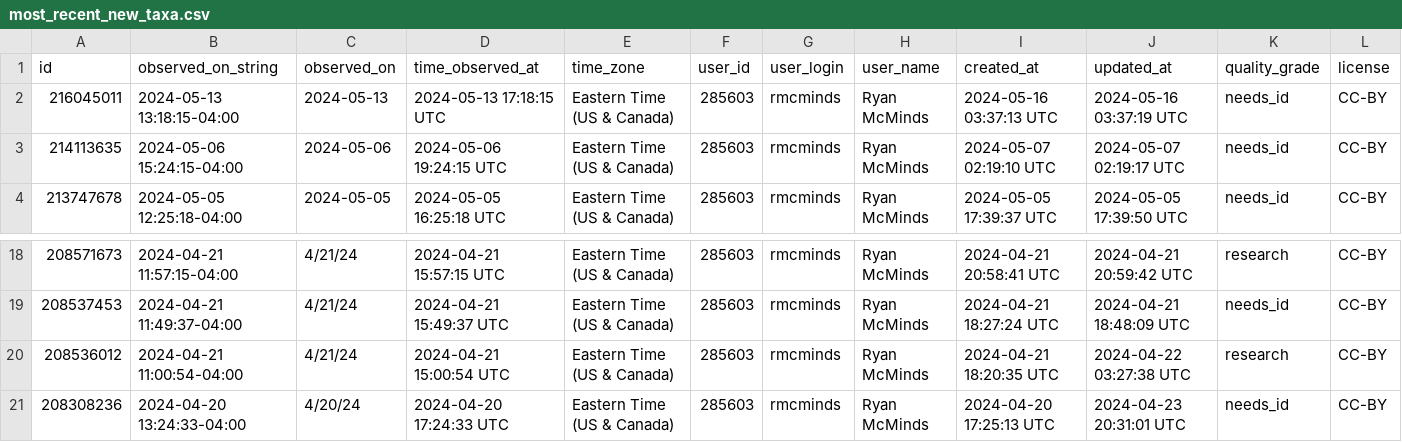
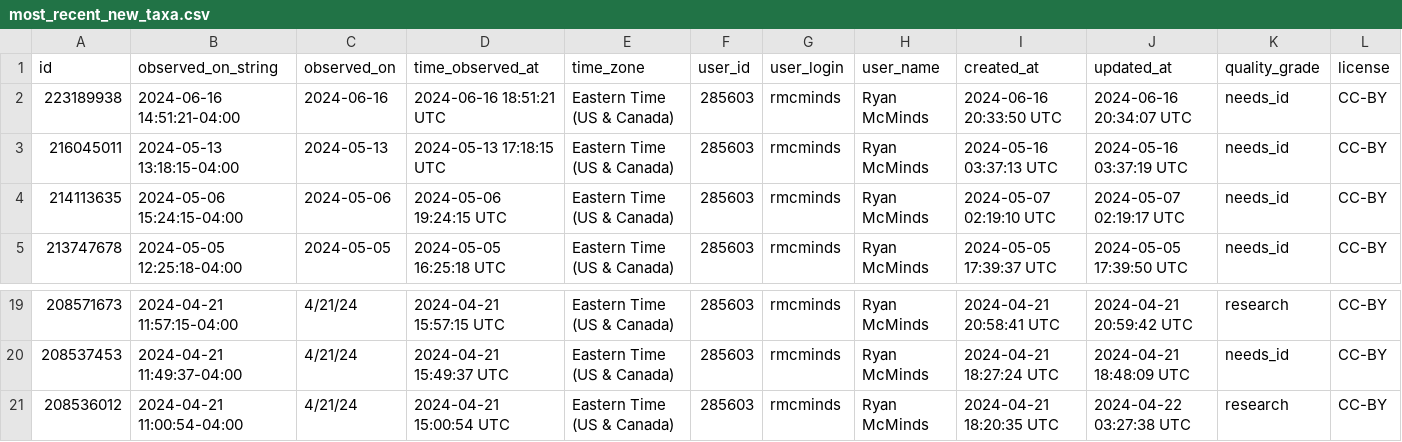
Before and after one commit to rmcminds/merdemicrobes, a CSV file: _data/most_recent_new_taxa.csv, drawn as a sheet; only a part is shown, gaps mark what is left out; removed rows and columns are numbered as before the commit, all else as after; rows hold the shown columns only; the diff names each change by its address in the sheet, - before the commit and + after, or states it on an @@ line.

Commit message:
automated Github Actions data update

```diff
--- a/_data/most_recent_new_taxa.csv
+++ b/_data/most_recent_new_taxa.csv
+row 2: 223189938 | 2024-06-16 14:51:21-04:00 | 2024-06-16 | 2024-06-16 18:51:21 UTC | Eastern Time (US & Canada) | 285603 | rmcminds | Ryan McMinds | 2024-06-16 20:33:50 UTC | 2024-06-16 20:34:07 UTC | needs_id | CC-BY
-row 21: 208308236 | 2024-04-20 13:24:33-04:00 | 4/20/24 | 2024-04-20 17:24:33 UTC | Eastern Time (US & Canada) | 285603 | rmcminds | Ryan McMinds | 2024-04-20 17:25:13 UTC | 2024-04-23 20:31:01 UTC | needs_id | CC-BY
```
Also changed, not shown: 1 other file.
